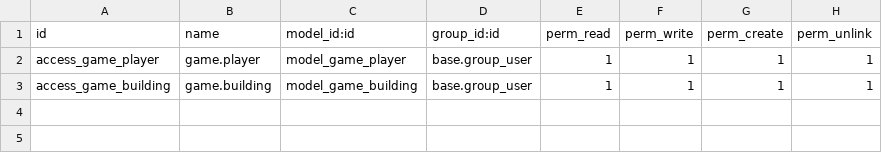
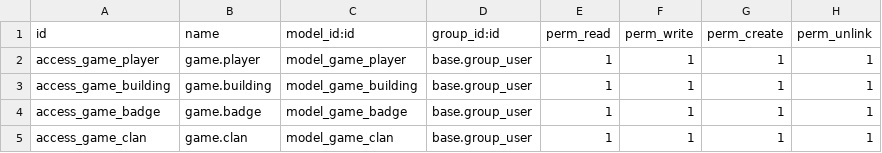
Before and after one commit to denisanat/game_odoo, a CSV file: security/ir.model.access.csv, drawn as a sheet; the diff names each change by its address in the sheet, - before the commit and + after, or states it on an @@ line.

```diff
--- a/security/ir.model.access.csv
+++ b/security/ir.model.access.csv
+row 4: access_game_badge | game.badge | model_game_badge | base.group_user | 1 | 1 | 1 | 1
+row 5: access_game_clan | game.clan | model_game_clan | base.group_user | 1 | 1 | 1 | 1
```
Also changed, not shown: 2 other files.
